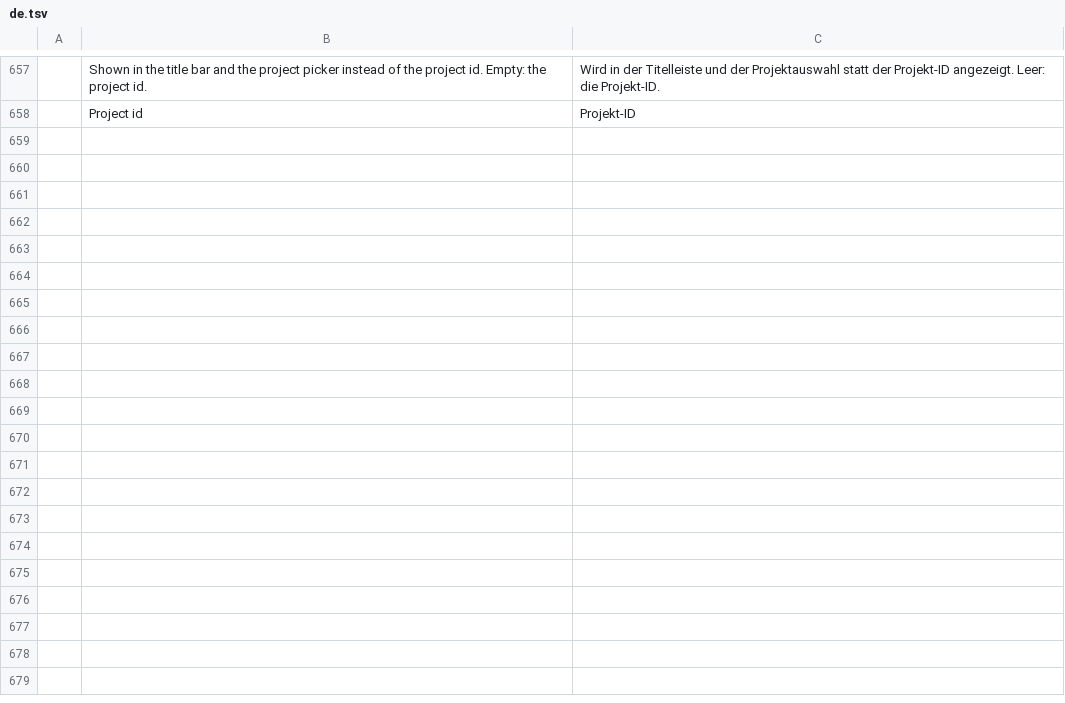
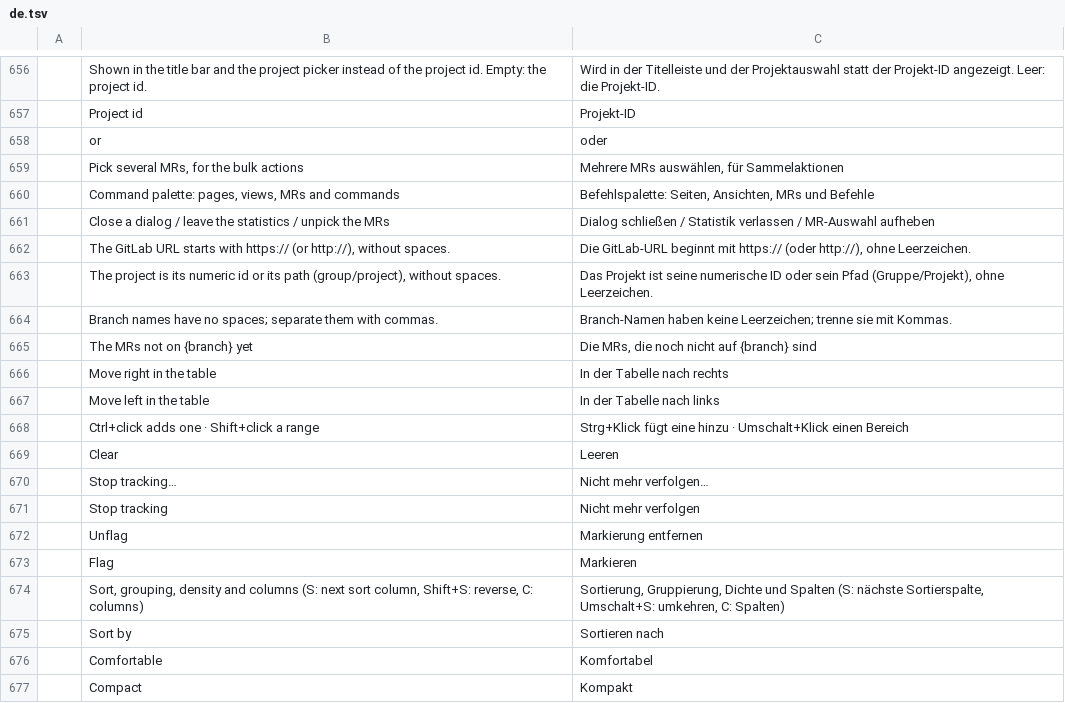
Before and after one commit to julien-langlois/gitlab-tracker, a TSV file: gitlab-tracker/i18n/de.tsv, drawn as a sheet; only a part is shown, gaps mark what is left out; the diff covers the shown part only; the diff names each change by its address in the sheet, - before the commit and + after, or states it on an @@ line.

```diff
--- a/gitlab-tracker/i18n/de.tsv
+++ b/gitlab-tracker/i18n/de.tsv
+row 658:  | or | oder
+row 659:  | Pick several MRs, for the bulk actions | Mehrere MRs auswählen, für Sammelaktionen
+row 660:  | Command palette: pages, views, MRs and commands | Befehlspalette: Seiten, Ansichten, MRs und Befehle
+row 661:  | Close a dialog / leave the statistics / unpick the MRs | Dialog schließen / Statistik verlassen / MR-Auswahl aufheben
+row 662:  | The GitLab URL starts with https:// (or http://), without spaces. | Die GitLab-URL beginnt mit https:// (oder http://), ohne Leerzeichen.
+row 663:  | The project is its numeric id or its path (group/project), without spaces. | Das Projekt ist seine numerische ID oder sein Pfad (Gruppe/Projekt), ohne Leerzeichen.
+row 664:  | Branch names have no spaces; separate them with commas. | Branch-Namen haben keine Leerzeichen; trenne sie mit Kommas.
+row 665:  | The MRs not on {branch} yet | Die MRs, die noch nicht auf {branch} sind
+row 666:  | Move right in the table | In der Tabelle nach rechts
+row 667:  | Move left in the table | In der Tabelle nach links
+row 668:  | Ctrl+click adds one · Shift+click a range | Strg+Klick fügt eine hinzu · Umschalt+Klick einen Bereich
+row 669:  | Clear | Leeren
+row 670:  | Stop tracking… | Nicht mehr verfolgen…
+row 671:  | Stop tracking | Nicht mehr verfolgen
+row 672:  | Unflag | Markierung entfernen
+row 673:  | Flag | Markieren
+row 674:  | Sort, grouping, density and columns (S: next sort column, Shift+S: reverse, C: columns) | Sortierung, Gruppierung, Dichte und Spalten (S: nächste Sortierspalte, Umschalt+S: umkehren, C: Spalten)
+row 675:  | Sort by | Sortieren nach
+row 676:  | Comfortable | Komfortabel
+row 677:  | Compact | Kompakt
```
Also changed, not shown: 39 added rows and 1 removed row elsewhere in this file, gitlab-tracker/i18n/es.tsv, gitlab-tracker/i18n/fr.tsv, 23 other files.
